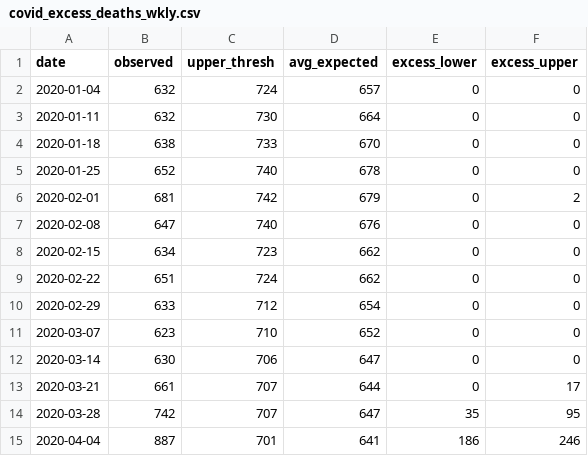
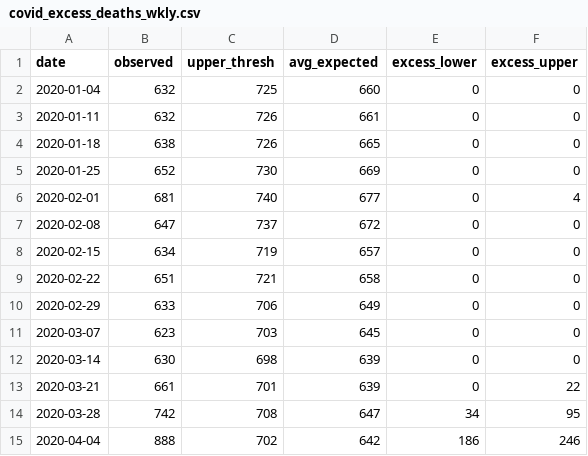
Before and after one commit to CT-Data-Haven/covidpub, a CSV file: input_data/covid_excess_deaths_wkly.csv, drawn as a sheet; only a part is shown; the diff covers the shown part only.

```diff
--- a/input_data/covid_excess_deaths_wkly.csv
+++ b/input_data/covid_excess_deaths_wkly.csv
@@ -1,15 +1,15 @@
 date,observed,upper_thresh,avg_expected,excess_lower,excess_upper
-2020-01-04,632,724,657,0,0
-2020-01-11,632,730,664,0,0
-2020-01-18,638,733,670,0,0
-2020-01-25,652,740,678,0,0
-2020-02-01,681,742,679,0,2
-2020-02-08,647,740,676,0,0
-2020-02-15,634,723,662,0,0
-2020-02-22,651,724,662,0,0
-2020-02-29,633,712,654,0,0
-2020-03-07,623,710,652,0,0
-2020-03-14,630,706,647,0,0
-2020-03-21,661,707,644,0,17
-2020-03-28,742,707,647,35,95
-2020-04-04,887,701,641,186,246
+2020-01-04,632,725,660,0,0
+2020-01-11,632,726,661,0,0
+2020-01-18,638,726,665,0,0
+2020-01-25,652,730,669,0,0
+2020-02-01,681,740,677,0,4
+2020-02-08,647,737,672,0,0
+2020-02-15,634,719,657,0,0
+2020-02-22,651,721,658,0,0
+2020-02-29,633,706,649,0,0
+2020-03-07,623,703,645,0,0
+2020-03-14,630,698,639,0,0
+2020-03-21,661,701,639,0,22
+2020-03-28,742,708,647,34,95
+2020-04-04,888,702,642,186,246
```
Also changed, not shown: 1 added row and 130 edited cells elsewhere in this file, input_data/covid_age_adjusted_race.csv, input_data/covid_county.csv, 2 other files.
